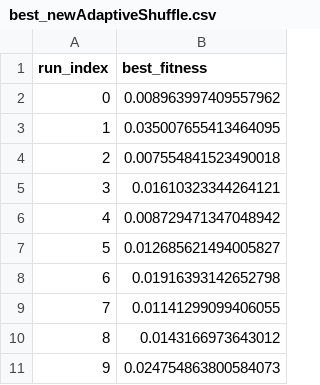
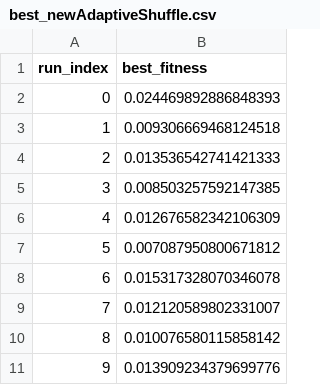
Before and after one commit to timourka/SAI, a CSV file: results/SphereProblem/best_newAdaptiveShuffle.csv, drawn as a sheet.

```diff
--- a/results/SphereProblem/best_newAdaptiveShuffle.csv
+++ b/results/SphereProblem/best_newAdaptiveShuffle.csv
@@ -1,11 +1,11 @@
 run_index;best_fitness
-0;0.008963997409557962
-1;0.035007655413464095
-2;0.007554841523490018
-3;0.01610323344264121
-4;0.008729471347048942
-5;0.012685621494005827
-6;0.01916393142652798
-7;0.01141299099406055
-8;0.0143166973643012
-9;0.024754863800584073
+0;0.024469892886848393
+1;0.009306669468124518
+2;0.013536542741421333
+3;0.008503257592147385
+4;0.012676582342106309
+5;0.007087950800671812
+6;0.015317328070346078
+7;0.012120589802331007
+8;0.010076580115858142
+9;0.013909234379699776
```
Also changed, not shown: results/AnotherTestProblem/best_newAdaptiveShuffle.csv, results/RastriginProblem/best_newAdaptiveShuffle.csv, 17 other files.
